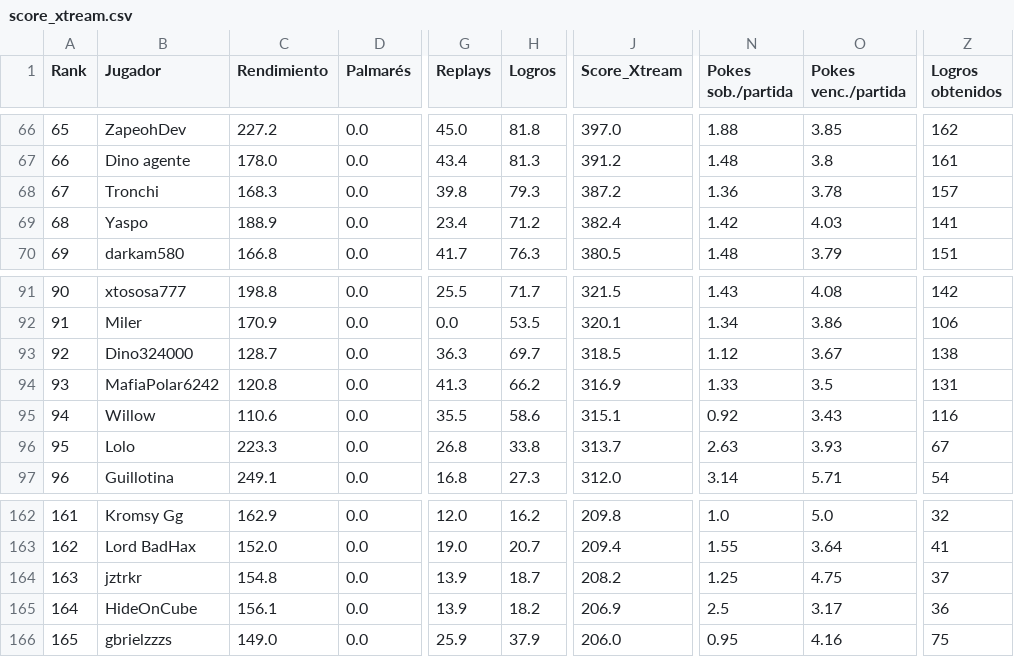
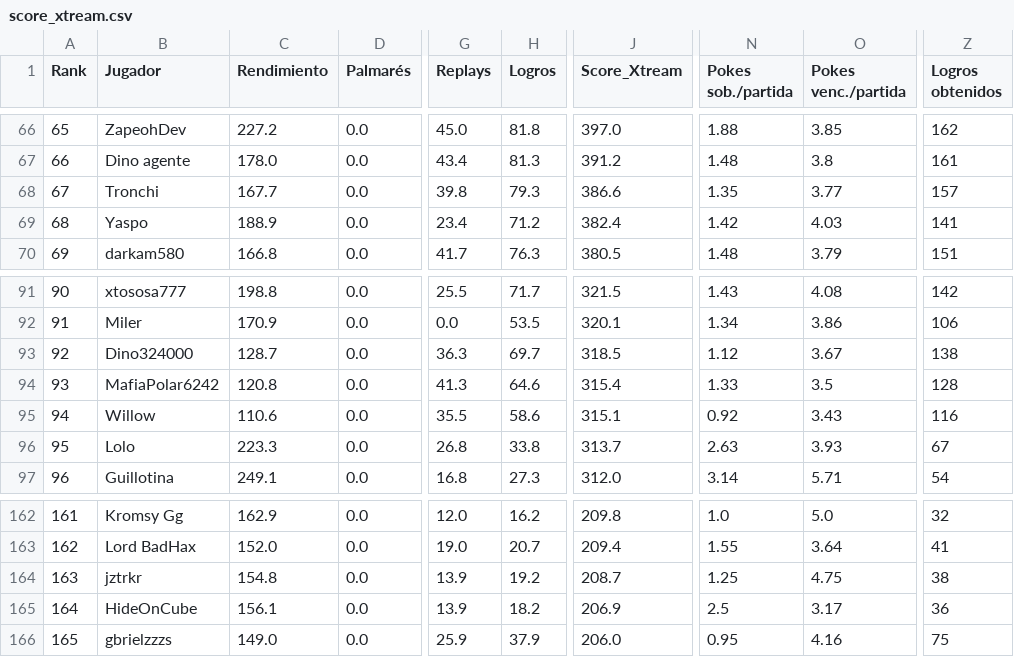
Before and after one commit to carlosacp526/dashboard-torneos-pokemon, a CSV file: data/score_xtream.csv, drawn as a sheet; only a part is shown, gaps mark what is left out; the diff covers the shown part only; the diff names each change by its address in the sheet, - before the commit and + after, or states it on an @@ line.

Commit message:
Actualiza datos precalculados (logros, Score_Xtream, scouting y rankings Monotype I)

```diff
--- a/data/score_xtream.csv
+++ b/data/score_xtream.csv
-C68 (Rendimiento): 168.3
+C68 (Rendimiento): 167.7
-J68 (Score_Xtream): 387.2
+J68 (Score_Xtream): 386.6
-N68 (Pokes sob./partida): 1.36
+N68 (Pokes sob./partida): 1.35
-O68 (Pokes venc./partida): 3.78
+O68 (Pokes venc./partida): 3.77
-H94 (Logros): 66.2
+H94 (Logros): 64.6
-J94 (Score_Xtream): 316.9
+J94 (Score_Xtream): 315.4
-Z94 (Logros obtenidos): 131
+Z94 (Logros obtenidos): 128
-H164 (Logros): 18.7
+H164 (Logros): 19.2
-J164 (Score_Xtream): 208.2
+J164 (Score_Xtream): 208.7
-Z164 (Logros obtenidos): 37
+Z164 (Logros obtenidos): 38
```
Also changed, not shown: 2 added rows, 2 removed rows and 32 edited cells elsewhere in this file, 3 other files.
